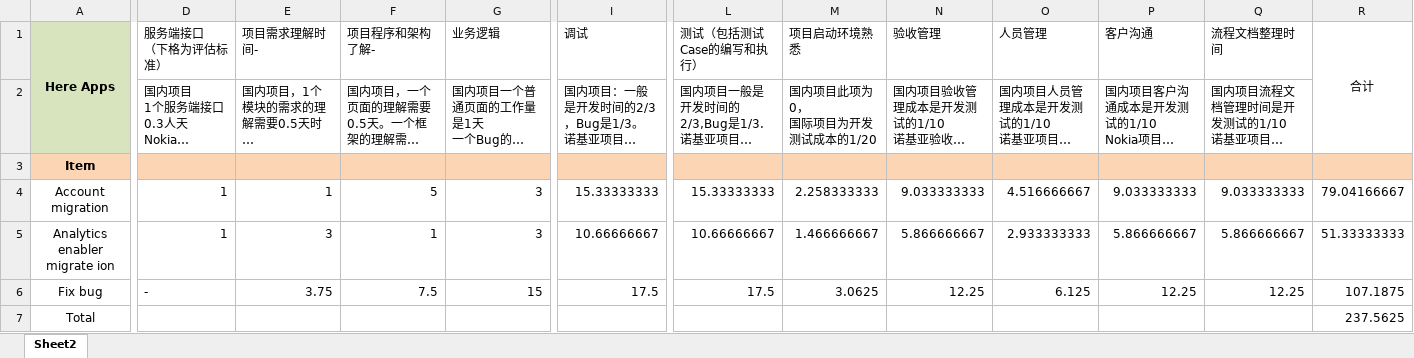
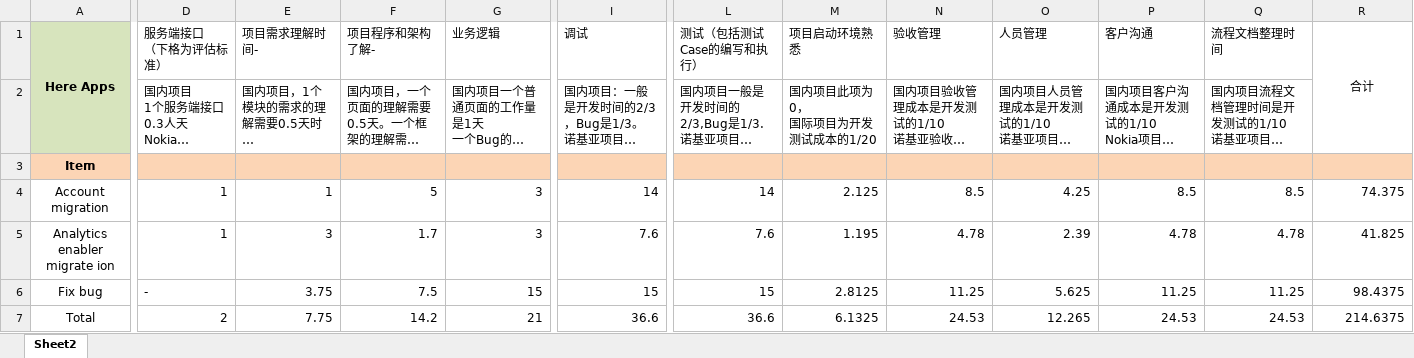
Before and after one commit to lxis/NokiaMap, an Excel workbook: HereApps工作量评估.xlsx, sheet Sheet2, drawn as a sheet; only a part is shown, gaps mark what is left out; long unchanged cells end in …; values as stored, in another font and other column widths than the file's, no borders; the diff covers the shown part only; the diff names each change by its address in the sheet, - before the commit and + after, or states it on an @@ line.

```diff
--- a/HereApps工作量评估.xlsx (sheet Sheet2)
+++ b/HereApps工作量评估.xlsx (sheet Sheet2)
-I4 (调试): 15.33333333
+I4 (调试): 14
-L4 (测试（包括测试Case的编写和执行）): 15.33333333
+L4 (测试（包括测试Case的编写和执行）): 14
-M4 (项目启动环境熟悉): 2.258333333
+M4 (项目启动环境熟悉): 2.125
-N4 (验收管理): 9.033333333
+N4 (验收管理): 8.5
-O4 (人员管理): 4.516666667
+O4 (人员管理): 4.25
-P4 (客户沟通): 9.033333333
+P4 (客户沟通): 8.5
-Q4 (流程文档整理时间): 9.033333333
+Q4 (流程文档整理时间): 8.5
-R4 (合计): 79.04166667
+R4 (合计): 74.375
-F5 (项目程序和架构了解-): 1
+F5 (项目程序和架构了解-): 1.7
-I5 (调试): 10.66666667
+I5 (调试): 7.6
-L5 (测试（包括测试Case的编写和执行）): 10.66666667
+L5 (测试（包括测试Case的编写和执行）): 7.6
-M5 (项目启动环境熟悉): 1.466666667
+M5 (项目启动环境熟悉): 1.195
-N5 (验收管理): 5.866666667
+N5 (验收管理): 4.78
-O5 (人员管理): 2.933333333
+O5 (人员管理): 2.39
-P5 (客户沟通): 5.866666667
+P5 (客户沟通): 4.78
-Q5 (流程文档整理时间): 5.866666667
+Q5 (流程文档整理时间): 4.78
-R5 (合计): 51.33333333
+R5 (合计): 41.825
-I6 (调试): 17.5
+I6 (调试): 15
-L6 (测试（包括测试Case的编写和执行）): 17.5
+L6 (测试（包括测试Case的编写和执行）): 15
-M6 (项目启动环境熟悉): 3.0625
+M6 (项目启动环境熟悉): 2.8125
-N6 (验收管理): 12.25
+N6 (验收管理): 11.25
-O6 (人员管理): 6.125
+O6 (人员管理): 5.625
-P6 (客户沟通): 12.25
+P6 (客户沟通): 11.25
-Q6 (流程文档整理时间): 12.25
+Q6 (流程文档整理时间): 11.25
-R6 (合计): 107.1875
+R6 (合计): 98.4375
-D7 (服务端接口 （下格为评估标准）): (empty)
+D7 (服务端接口 （下格为评估标准）): 2
-E7 (项目需求理解时间-): (empty)
+E7 (项目需求理解时间-): 7.75
-F7 (项目程序和架构了解-): (empty)
+F7 (项目程序和架构了解-): 14.2
-G7 (业务逻辑): (empty)
+G7 (业务逻辑): 21
-I7 (调试): (empty)
+I7 (调试): 36.6
-L7 (测试（包括测试Case的编写和执行）): (empty)
+L7 (测试（包括测试Case的编写和执行）): 36.6
-M7 (项目启动环境熟悉): (empty)
+M7 (项目启动环境熟悉): 6.1325
-N7 (验收管理): (empty)
+N7 (验收管理): 24.53
-O7 (人员管理): (empty)
+O7 (人员管理): 12.265
-P7 (客户沟通): (empty)
+P7 (客户沟通): 24.53
-Q7 (流程文档整理时间): (empty)
+Q7 (流程文档整理时间): 24.53
-R7 (合计): 237.5625
+R7 (合计): 214.6375
```
Also changed, not shown: 3 edited cells elsewhere in this sheet, 3 other files.
